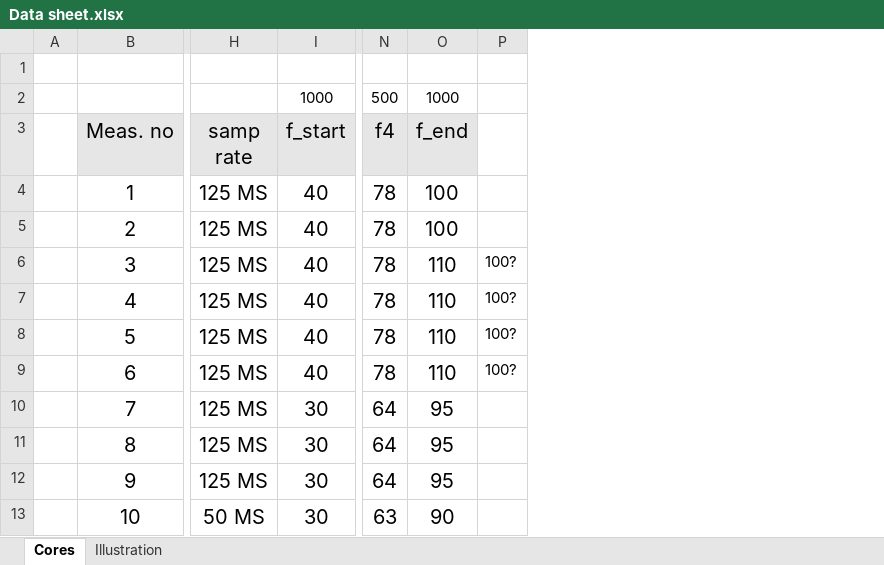
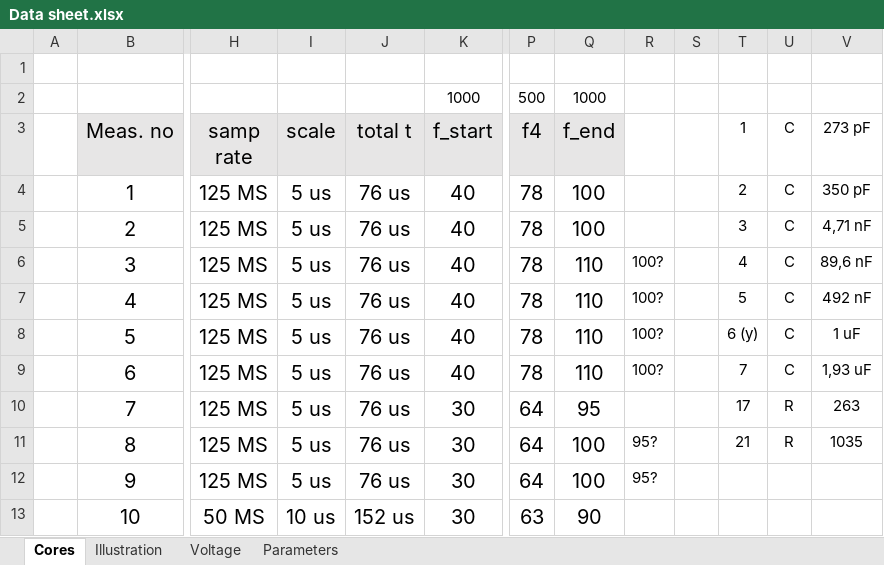
Before and after one commit to Eagle-719/VeriGudGame, an Excel workbook: Measurements/Data sheet.xlsx, sheet Cores, drawn as a sheet; only a part is shown, gaps mark what is left out; values as stored, in another font and other column widths than the file's, no borders; addresses are those after the commit; the diff names each change by its address in the sheet, - before the commit and + after, or states it on an @@ line.

Commit message:
Updated data sheet

```diff
--- a/Measurements/Data sheet.xlsx (sheet Cores)
+++ b/Measurements/Data sheet.xlsx (sheet Cores)
+sheet tab: Voltage
+sheet tab: Parameters
+column I (scale), rows 4-13: 5 us | 5 us | 5 us | 5 us | 5 us | 5 us | 5 us | 5 us | 5 us | 10 us
+column J (total t), rows 4-13: 76 us | 76 us | 76 us | 76 us | 76 us | 76 us | 76 us | 76 us | 76 us | 152 us
+column S, empty
+column T (1), rows 4-11: 2 | 3 | 4 | 5 | 6 (y) | 7 | 17 | 21
+column U (C), rows 4-11: C | C | C | C | C | C | R | R
+column V (273 pF), rows 4-11: 350 pF | 4,71 nF | 89,6 nF | 492 nF | 1 uF | 1,93 uF | 263 | 1035
-Q11:Q12 (f_end): 95
+Q11:Q12 (f_end): 100
-R11:R12: (empty)
+R11:R12: 95?
```
